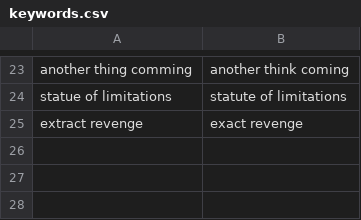
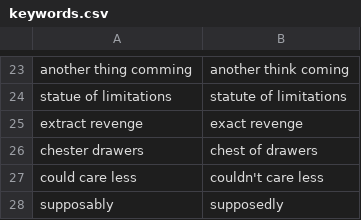
Before and after one commit to dgouldin/didyoumean, a CSV file: keywords.csv, drawn as a sheet; only a part is shown, gaps mark what is left out; the diff names each change by its address in the sheet, - before the commit and + after, or states it on an @@ line.

Commit message:
More keywords!

```diff
--- a/keywords.csv
+++ b/keywords.csv
+row 26: chester drawers | chest of drawers
+row 27: could care less | couldn't care less
+row 28: supposably | supposedly
```
